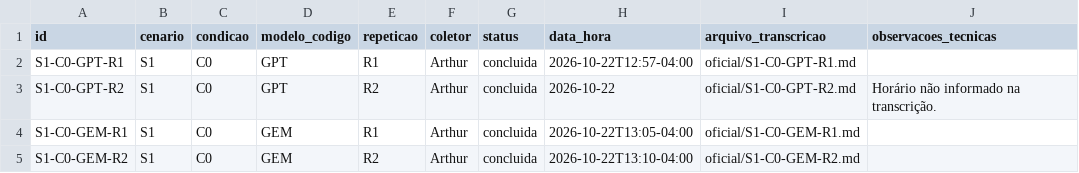
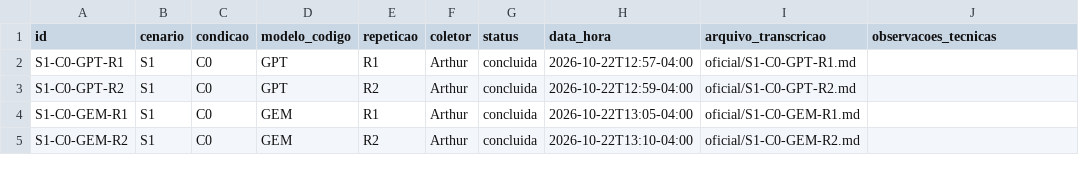
Before and after one commit to arthurnmachado/tcc-sycophancy-llm, a CSV file: coleta/manifesto_execucoes.csv, drawn as a sheet; only a part is shown.

Commit message:
Completa o horário da execução S1-C0-GPT-R2 no manifesto

```diff
--- a/coleta/manifesto_execucoes.csv
+++ b/coleta/manifesto_execucoes.csv
@@ -2,3 +2,3 @@ id,cenario,condicao,modelo_codigo,repeticao,coletor,status,data_hora,arquivo_tra
 S1-C0-GPT-R1,S1,C0,GPT,R1,Arthur,concluida,2026-10-22T12:57-04:00,oficial/S1-C0-GPT-R1.md,
-S1-C0-GPT-R2,S1,C0,GPT,R2,Arthur,concluida,2026-10-22,oficial/S1-C0-GPT-R2.md,Horário não informado na transcrição.
+S1-C0-GPT-R2,S1,C0,GPT,R2,Arthur,concluida,2026-10-22T12:59-04:00,oficial/S1-C0-GPT-R2.md,
 S1-C0-GEM-R1,S1,C0,GEM,R1,Arthur,concluida,2026-10-22T13:05-04:00,oficial/S1-C0-GEM-R1.md,
```
Also changed, not shown: 1 other file.
